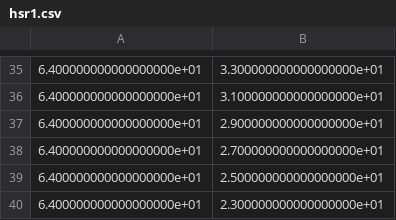
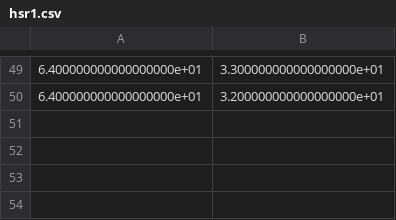
Before and after one commit to koya75/ppo_skt, a CSV file: image/hsr1.csv, drawn as a sheet; only a part is shown, gaps mark what is left out; the diff covers the shown part only.

```diff
--- a/image/hsr1.csv
+++ b/image/hsr1.csv
@@ -35,6 +49,2 @@
 6.400000000000000000e+01,3.300000000000000000e+01
-6.400000000000000000e+01,3.100000000000000000e+01
-6.400000000000000000e+01,2.900000000000000000e+01
-6.400000000000000000e+01,2.700000000000000000e+01
-6.400000000000000000e+01,2.500000000000000000e+01
-6.400000000000000000e+01,2.300000000000000000e+01
+6.400000000000000000e+01,3.200000000000000000e+01
```
Also changed, not shown: 24 added rows and 10 removed rows elsewhere in this file, 9 other files.
